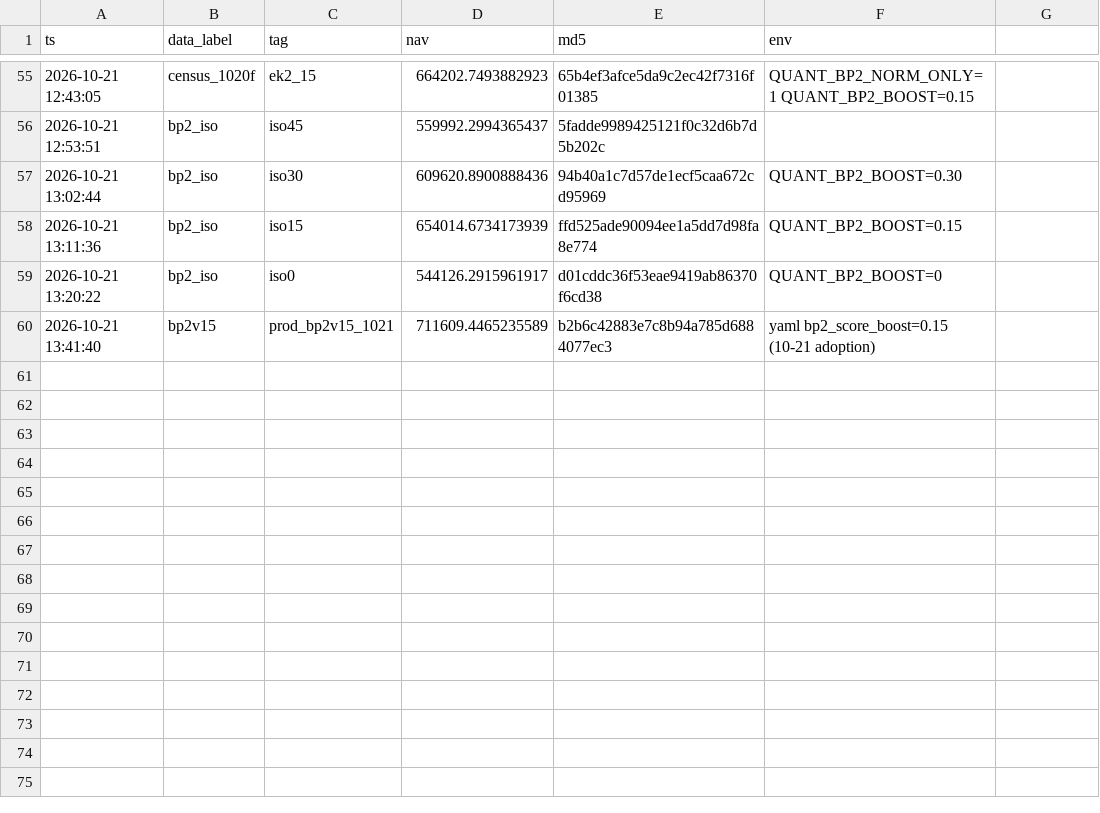
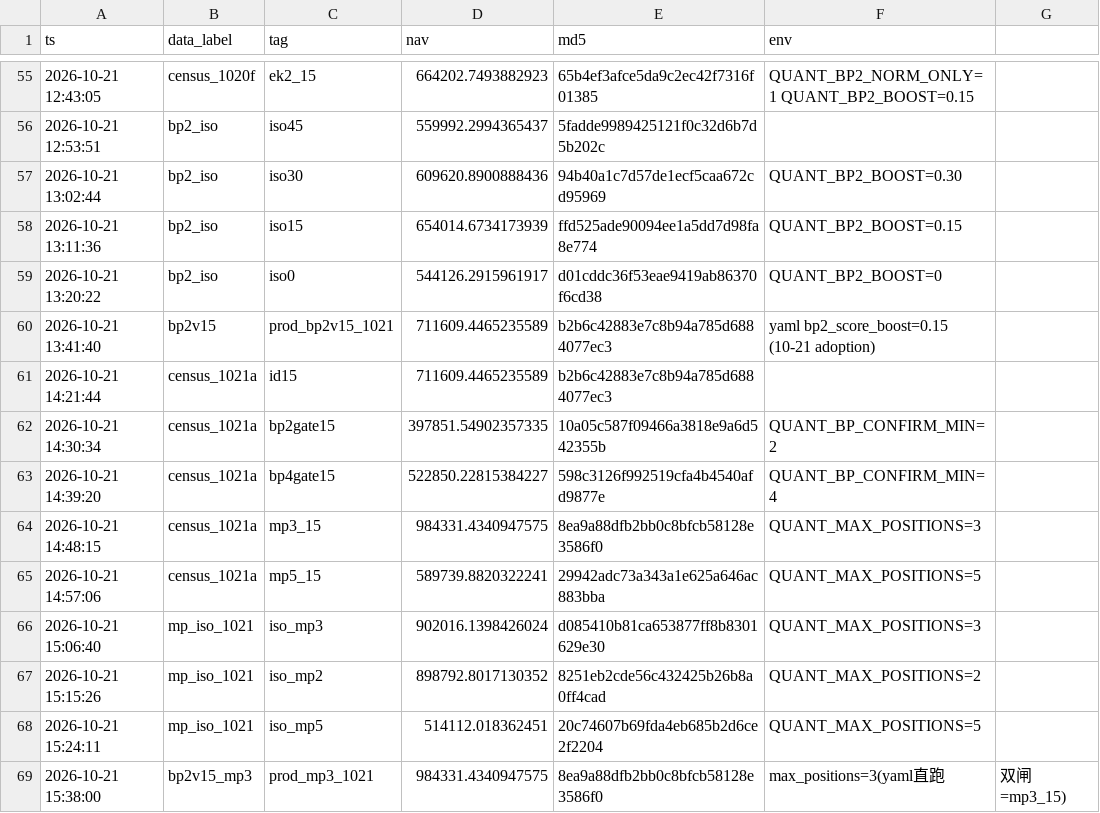
Before and after one commit to Liu-Song-DTC/quant, a CSV file: .arms/ledger.csv, drawn as a sheet; only a part is shown, gaps mark what is left out.

```diff
--- a/.arms/ledger.csv
+++ b/.arms/ledger.csv
@@ -60 +60,10 @@ ts,data_label,tag,nav,md5,env
 2026-10-21 13:41:40,bp2v15,prod_bp2v15_1021,711609.4465235589,b2b6c42883e7c8b94a785d6884077ec3,yaml bp2_score_boost=0.15 (10-21 adoption)
+2026-10-21 14:21:44,census_1021a,id15,711609.4465235589,b2b6c42883e7c8b94a785d6884077ec3,
+2026-10-21 14:30:34,census_1021a,bp2gate15,397851.54902357335,10a05c587f09466a3818e9a6d542355b,QUANT_BP_CONFIRM_MIN=2
+2026-10-21 14:39:20,census_1021a,bp4gate15,522850.22815384227,598c3126f992519cfa4b4540afd9877e,QUANT_BP_CONFIRM_MIN=4
+2026-10-21 14:48:15,census_1021a,mp3_15,984331.4340947575,8ea9a88dfb2bb0c8bfcb58128e3586f0,QUANT_MAX_POSITIONS=3
+2026-10-21 14:57:06,census_1021a,mp5_15,589739.8820322241,29942adc73a343a1e625a646ac883bba,QUANT_MAX_POSITIONS=5
+2026-10-21 15:06:40,mp_iso_1021,iso_mp3,902016.1398426024,d085410b81ca653877ff8b8301629e30,QUANT_MAX_POSITIONS=3
+2026-10-21 15:15:26,mp_iso_1021,iso_mp2,898792.8017130352,8251eb2cde56c432425b26b8a0ff4cad,QUANT_MAX_POSITIONS=2
+2026-10-21 15:24:11,mp_iso_1021,iso_mp5,514112.018362451,20c74607b69fda4eb685b2d6ce2f2204,QUANT_MAX_POSITIONS=5
+2026-10-21 15:38:00,bp2v15_mp3,prod_mp3_1021,984331.4340947575,8ea9a88dfb2bb0c8bfcb58128e3586f0,max_positions=3(yaml直跑,双闸=mp3_15)
```
Also changed, not shown: 5 other files.
